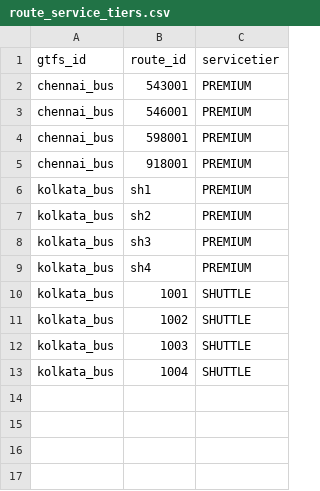
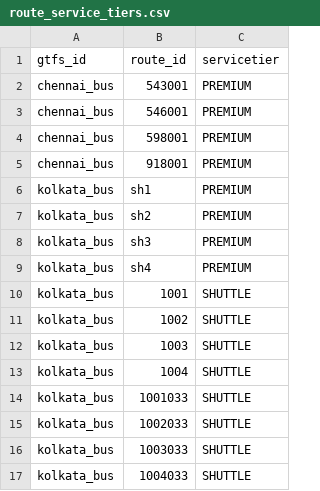
Before and after one commit to nammayatri/gtfs-inmemory-server-rust, a CSV file: assets/route_service_tiers.csv, drawn as a sheet.

Commit message:
chore: added new route<>servieTier mapping

```diff
--- a/assets/route_service_tiers.csv
+++ b/assets/route_service_tiers.csv
@@ -13 +13,5 @@ kolkata_bus,1003,SHUTTLE
 kolkata_bus,1004,SHUTTLE
+kolkata_bus,1001033,SHUTTLE
+kolkata_bus,1002033,SHUTTLE
+kolkata_bus,1003033,SHUTTLE
+kolkata_bus,1004033,SHUTTLE
```
